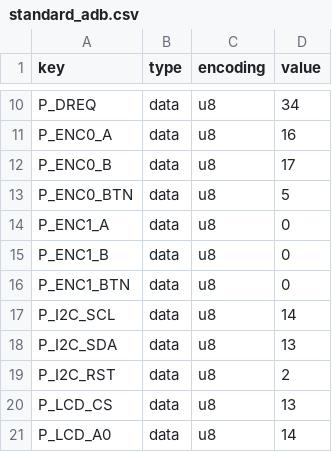
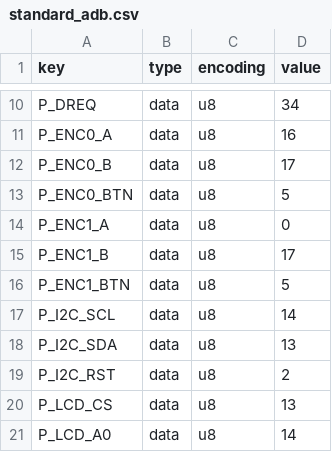
Before and after one commit to karawin/Ka-Radio32, a CSV file: standard_adb.csv, drawn as a sheet; only a part is shown, gaps mark what is left out.

```diff
--- a/standard_adb.csv
+++ b/standard_adb.csv
@@ -14,4 +14,4 @@ P_ENC0_BTN,data,u8,5
 P_ENC1_A,data,u8,0
-P_ENC1_B,data,u8,0
-P_ENC1_BTN,data,u8,0
+P_ENC1_B,data,u8,17
+P_ENC1_BTN,data,u8,5
 P_I2C_SCL,data,u8,14
```
Also changed, not shown: 6 other files.
